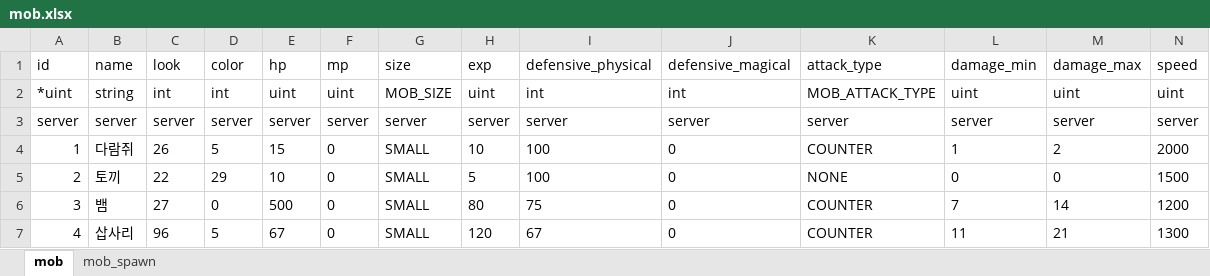
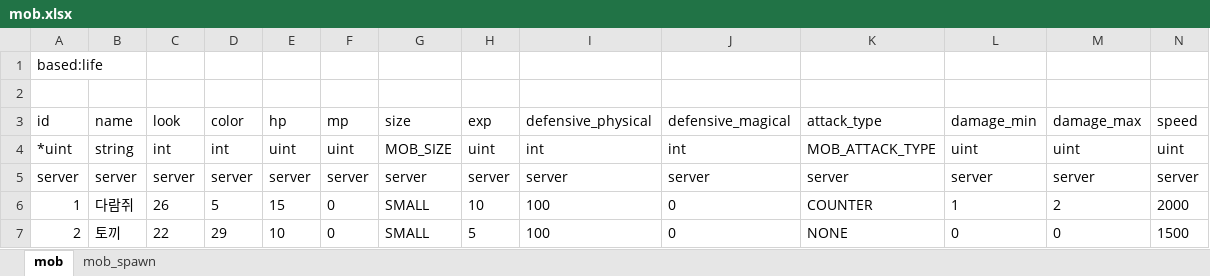
Before and after one commit to boyism80/fb, an Excel workbook: resources/table/mob.xlsx, sheet mob, drawn as a sheet; only a part is shown; the shorter side is filled out with more unchanged rows; values as stored, in another font and other column widths than the file's, no borders; rows hold the shown columns only; the diff names each change by its address in the sheet, - before the commit and + after, or states it on an @@ line.

```diff
--- a/resources/table/mob.xlsx (sheet mob)
+++ b/resources/table/mob.xlsx (sheet mob)
+row 1: based:life
+row 2: (empty)
```
Also changed, not shown: resources/table/enum.item.xlsx, resources/table/item.xlsx, 20 other files.
